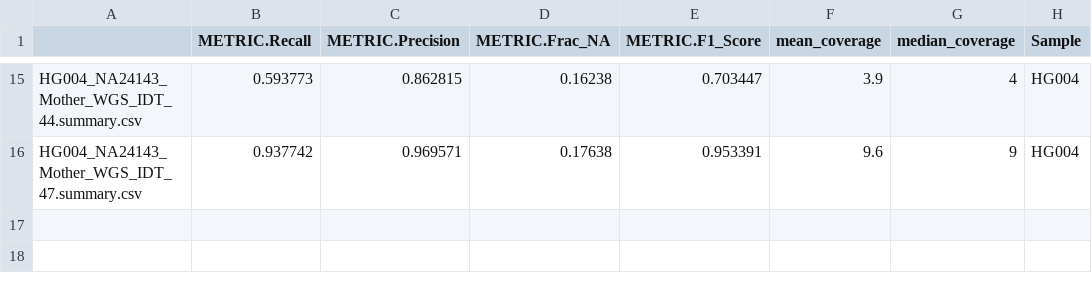
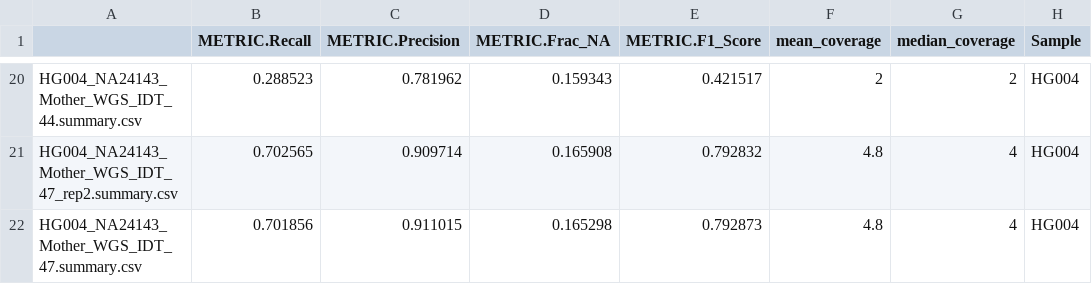
Before and after one commit to c53wei/ExomePLUS_benchmark, a CSV file: metrics_by_sample/metric_data/illumina_WGS/snp_all.csv, drawn as a sheet; only a part is shown, gaps mark what is left out; the diff covers the shown part only.

```diff
--- a/metrics_by_sample/metric_data/illumina_WGS/snp_all.csv
+++ b/metrics_by_sample/metric_data/illumina_WGS/snp_all.csv
@@ -15,2 +20,3 @@
-"HG004_NA24143_Mother_WGS_IDT_44.summary.csv",0.593773,0.862815,0.16238,0.703447,3.9,4,"HG004"
-"HG004_NA24143_Mother_WGS_IDT_47.summary.csv",0.937742,0.969571,0.17638,0.953391,9.6,9,"HG004"
+"HG004_NA24143_Mother_WGS_IDT_44.summary.csv",0.288523,0.781962,0.159343,0.421517,2,2,"HG004"
+"HG004_NA24143_Mother_WGS_IDT_47_rep2.summary.csv",0.702565,0.909714,0.165908,0.792832,4.8,4,"HG004"
+"HG004_NA24143_Mother_WGS_IDT_47.summary.csv",0.701856,0.911015,0.165298,0.792873,4.8,4,"HG004"
```
Also changed, not shown: 5 added rows and 26 edited cells elsewhere in this file, metrics_by_sample/metric_data/illumina_WGS/indel_all.csv, metrics_by_sample/metric_data/illumina_WGS/indel_pass.csv, 4 other files.
